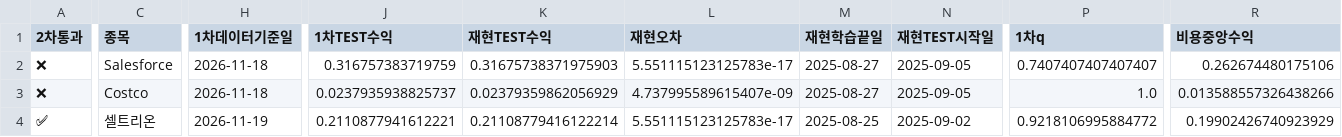
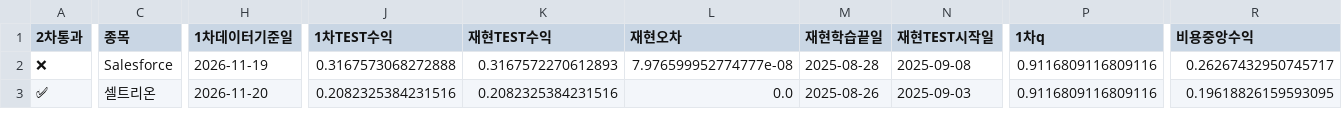
Before and after one commit to dg4200355-arch/apex-ai-trading-bot, a CSV file: reports/latest_confirmation.csv, drawn as a sheet; only a part is shown, gaps mark what is left out; removed rows and columns are numbered as before the commit, all else as after; rows hold the shown columns only; the diff covers the shown part only; the diff names each change by its address in the sheet, - before the commit and + after, or states it on an @@ line.

```diff
--- a/reports/latest_confirmation.csv
+++ b/reports/latest_confirmation.csv
-H2 (1차데이터기준일): 2026-11-18
+H2 (1차데이터기준일): 2026-11-19
-J2 (1차TEST수익): 0.316757383719759
+J2 (1차TEST수익): 0.3167573068272888
-K2 (재현TEST수익): 0.31675738371975903
+K2 (재현TEST수익): 0.3167572270612893
-L2 (재현오차): 5.551115123125783e-17
+L2 (재현오차): 7.976599952774777e-08
-M2 (재현학습끝일): 2025-08-27
+M2 (재현학습끝일): 2025-08-28
-N2 (재현TEST시작일): 2025-09-05
+N2 (재현TEST시작일): 2025-09-08
-P2 (1차q): 0.7407407407407407
+P2 (1차q): 0.9116809116809116
-R2 (비용중앙수익): 0.262674480175106
+R2 (비용중앙수익): 0.26267432950745717
-row 3: ❌ | Costco | 2026-11-18 | 0.0237935938825737 | 0.02379359862056929 | 4.737995589615407e-09 | 2025-08-27 | 2025-09-05 | 1.0 | 0.013588557326438266
-H3 (1차데이터기준일): 2026-11-19
+H3 (1차데이터기준일): 2026-11-20
-J3 (1차TEST수익): 0.2110877941612221
+J3 (1차TEST수익): 0.2082325384231516
-K3 (재현TEST수익): 0.21108779416122214
+K3 (재현TEST수익): 0.2082325384231516
-L3 (재현오차): 5.551115123125783e-17
+L3 (재현오차): 0.0
-M3 (재현학습끝일): 2025-08-25
+M3 (재현학습끝일): 2025-08-26
-N3 (재현TEST시작일): 2025-09-02
+N3 (재현TEST시작일): 2025-09-03
-P3 (1차q): 0.9218106995884772
+P3 (1차q): 0.9116809116809116
-R3 (비용중앙수익): 0.19902426740923929
+R3 (비용중앙수익): 0.19618826159593095
```
Also changed, not shown: 1 added row and 77 edited cells elsewhere in this file, reports/latest_validation.csv, reports/paper_account.csv, 11 other files.
